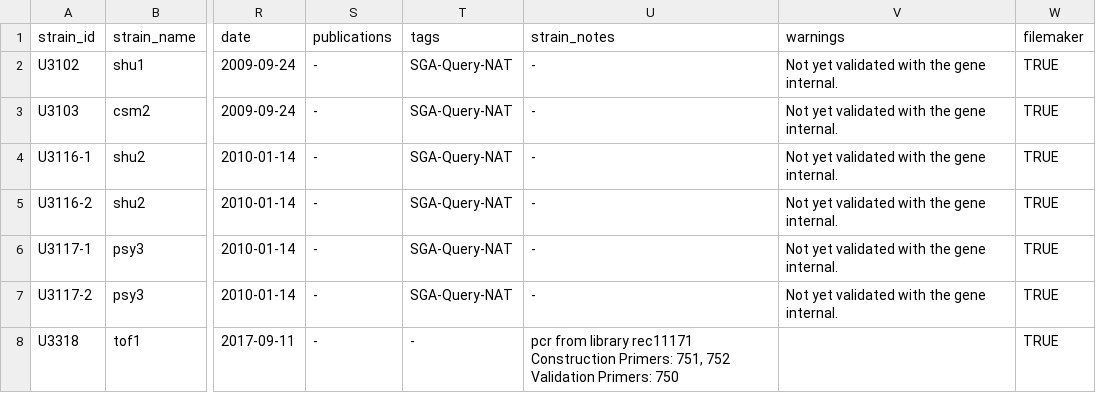
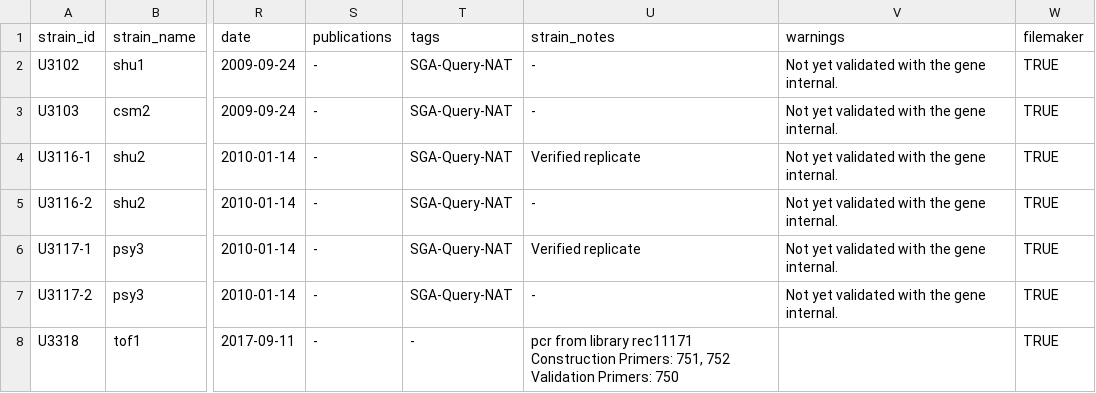
Before and after one commit to gaelfortin/rothfreezer, a CSV file: inst/db/strains/U.csv, drawn as a sheet; only a part is shown, gaps mark what is left out; the diff names each change by its address in the sheet, - before the commit and + after, or states it on an @@ line.

```diff
--- a/inst/db/strains/U.csv
+++ b/inst/db/strains/U.csv
-U4 (strain_notes): -
+U4 (strain_notes): Verified replicate
-U6 (strain_notes): -
+U6 (strain_notes): Verified replicate
```
Also changed, not shown: inst/db/strains/J.csv, inst/db/strains/W.csv.
